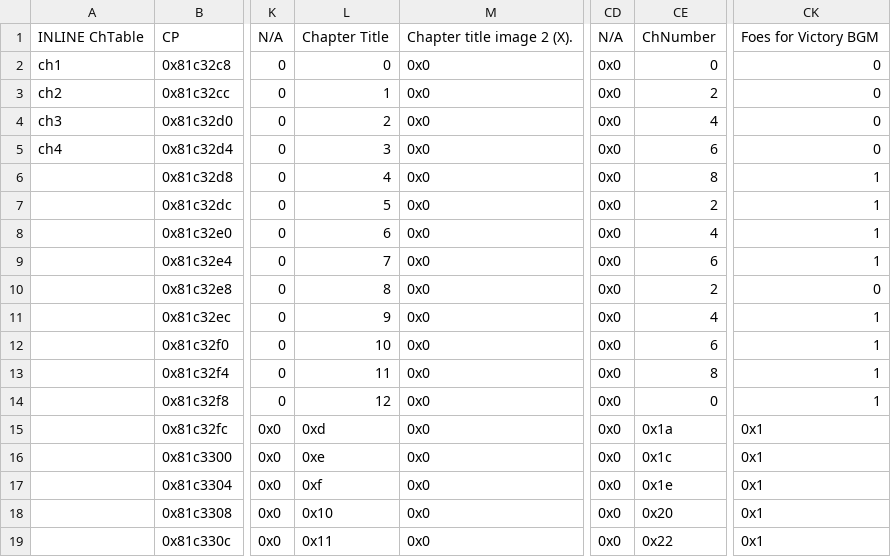
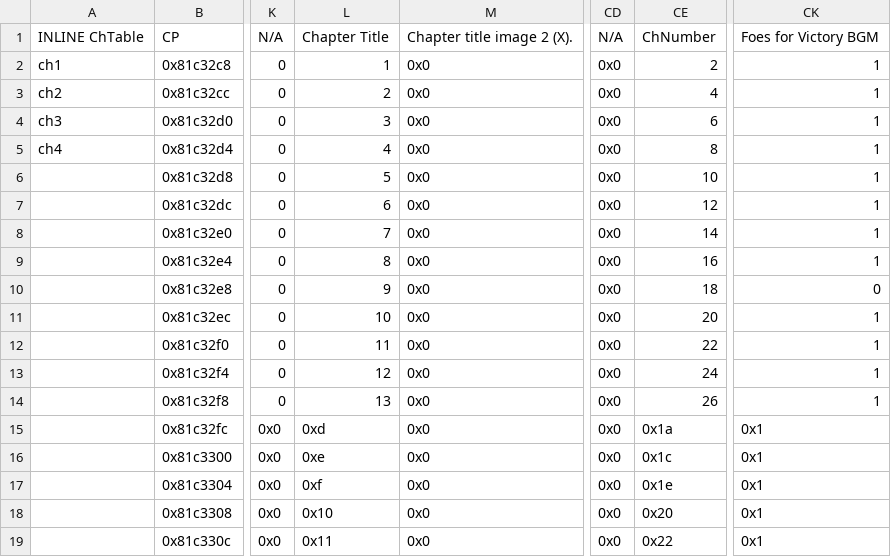
Before and after one commit to sme23/WhatHeck, a CSV file: Tables/NMMs/ChapterData/ChapterData.csv, drawn as a sheet; only a part is shown, gaps mark what is left out; the diff names each change by its address in the sheet, - before the commit and + after, or states it on an @@ line.

```diff
--- a/Tables/NMMs/ChapterData/ChapterData.csv
+++ b/Tables/NMMs/ChapterData/ChapterData.csv
-L2: 0
+L2: 1
-CE2: 0
+CE2: 2
-CK2:CK5: 0
+CK2:CK5: 1
-L3: 1
+L3: 2
-CE3: 2
+CE3: 4
-L4: 2
+L4: 3
-CE4: 4
+CE4: 6
-L5: 3
+L5: 4
-CE5: 6
+CE5: 8
-L6: 4
+L6: 5
-CE6: 8
+CE6: 10
-L7: 5
+L7: 6
-CE7: 2
+CE7: 12
-L8: 6
+L8: 7
-CE8: 4
+CE8: 14
-L9: 7
+L9: 8
-CE9: 6
+CE9: 16
-L10: 8
+L10: 9
-CE10: 2
+CE10: 18
-L11: 9
+L11: 10
-CE11: 4
+CE11: 20
-L12: 10
+L12: 11
-CE12: 6
+CE12: 22
-L13: 11
+L13: 12
-CE13: 8
+CE13: 24
-L14: 12
+L14: 13
-CE14: 0
+CE14: 26
```
Also changed, not shown: Tables/NMMs/CharClassData/FE8ClassEditor.csv, Tables/NMMs/IERevamp/FE8EffectAnimAssociationEditor.csv, 32 other files.
